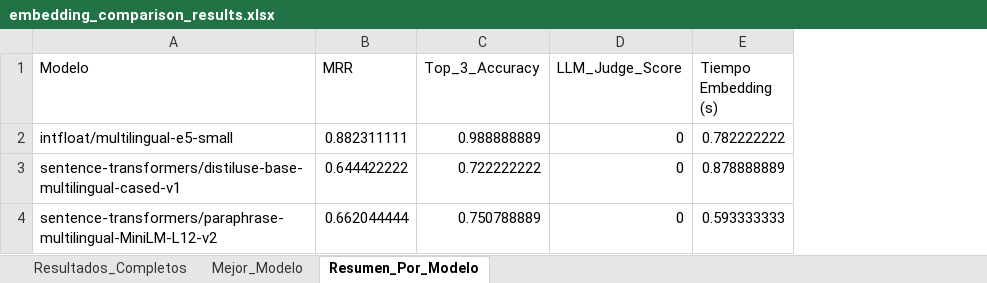
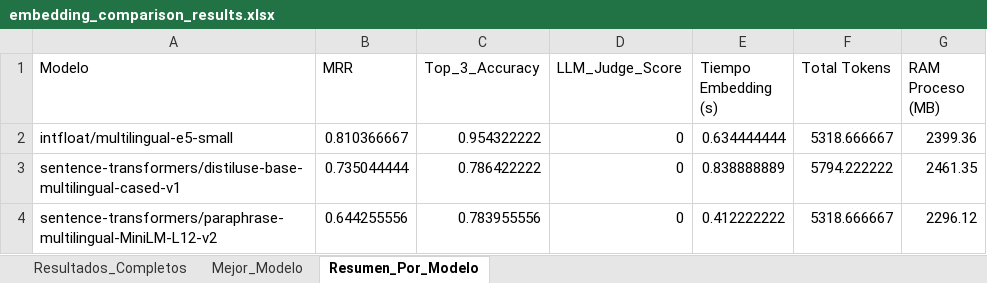
Before and after one commit to JuanBotindari/TFM, an Excel workbook: modelo_sentence_similarity/embedding_comparison_results.xlsx, sheet Resumen_Por_Modelo, drawn as a sheet; values as stored, in another font and other column widths than the file's, no borders; the diff names each change by its address in the sheet, - before the commit and + after, or states it on an @@ line.

Commit message:
feat: add evaluation pipeline for sentence similarity models using MRR, Accuracy, and LLM-as-a-judge metrics

```diff
--- a/modelo_sentence_similarity/embedding_comparison_results.xlsx (sheet Resumen_Por_Modelo)
+++ b/modelo_sentence_similarity/embedding_comparison_results.xlsx (sheet Resumen_Por_Modelo)
+column F (Total Tokens), rows 2-4: 5318.666667 | 5794.222222 | 5318.666667
+column G (RAM Proceso (MB)), rows 2-4: 2399.36 | 2461.35 | 2296.12
-B2 (MRR): 0.882311111
+B2 (MRR): 0.810366667
-C2 (Top_3_Accuracy): 0.988888889
+C2 (Top_3_Accuracy): 0.954322222
-E2 (Tiempo Embedding (s)): 0.782222222
+E2 (Tiempo Embedding (s)): 0.634444444
-B3 (MRR): 0.644422222
+B3 (MRR): 0.735044444
-C3 (Top_3_Accuracy): 0.722222222
+C3 (Top_3_Accuracy): 0.786422222
-E3 (Tiempo Embedding (s)): 0.878888889
+E3 (Tiempo Embedding (s)): 0.838888889
-B4 (MRR): 0.662044444
+B4 (MRR): 0.644255556
-C4 (Top_3_Accuracy): 0.750788889
+C4 (Top_3_Accuracy): 0.783955556
-E4 (Tiempo Embedding (s)): 0.593333333
+E4 (Tiempo Embedding (s)): 0.412222222
```
Also changed, not shown: sheet Resultados_Completos, sheet Mejor_Modelo, 2 other files.
